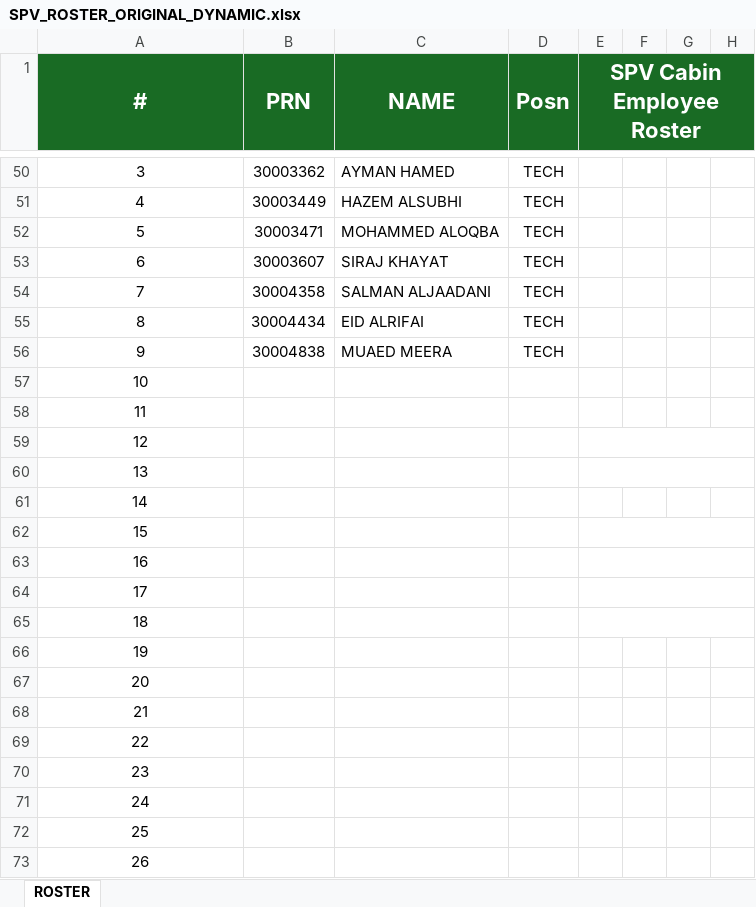
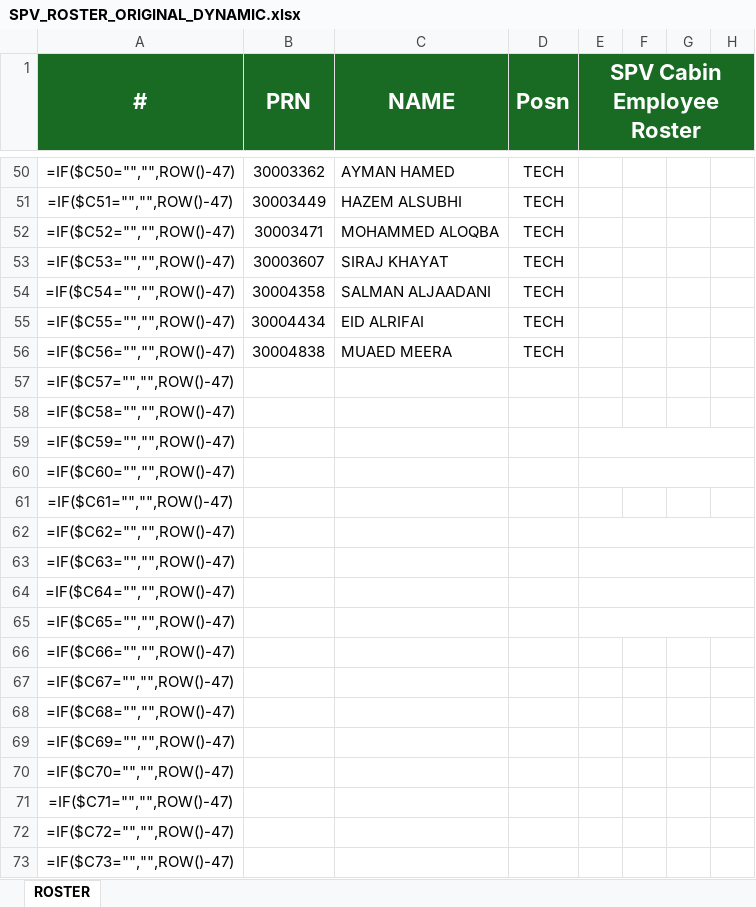
Before and after one commit to Aviproject-bit/avisuite, an Excel workbook: uploads/inbox/SPV_ROSTER_ORIGINAL_DYNAMIC.xlsx, sheet ROSTER, drawn as a sheet; only a part is shown, gaps mark what is left out; values as stored, in another font and other column widths than the file's, no borders; formulas without a stored value are shown as written; conditional formats not drawn; the diff covers the shown part only; the diff names each change by its address in the sheet, - before the commit and + after, or states it on an @@ line.

```diff
--- a/uploads/inbox/SPV_ROSTER_ORIGINAL_DYNAMIC.xlsx (sheet ROSTER)
+++ b/uploads/inbox/SPV_ROSTER_ORIGINAL_DYNAMIC.xlsx (sheet ROSTER)
-A50 (#): 3
+A50 (#): =IF($C50="","",ROW()-47)
-A51 (#): 4
+A51 (#): =IF($C51="","",ROW()-47)
-A52 (#): 5
+A52 (#): =IF($C52="","",ROW()-47)
-A53 (#): 6
+A53 (#): =IF($C53="","",ROW()-47)
-A54 (#): 7
+A54 (#): =IF($C54="","",ROW()-47)
-A55 (#): 8
+A55 (#): =IF($C55="","",ROW()-47)
-A56 (#): 9
+A56 (#): =IF($C56="","",ROW()-47)
-A57 (#): 10
+A57 (#): =IF($C57="","",ROW()-47)
-A58 (#): 11
+A58 (#): =IF($C58="","",ROW()-47)
-A59 (#): 12
+A59 (#): =IF($C59="","",ROW()-47)
-A60 (#): 13
+A60 (#): =IF($C60="","",ROW()-47)
-A61 (#): 14
+A61 (#): =IF($C61="","",ROW()-47)
-A62 (#): 15
+A62 (#): =IF($C62="","",ROW()-47)
-A63 (#): 16
+A63 (#): =IF($C63="","",ROW()-47)
-A64 (#): 17
+A64 (#): =IF($C64="","",ROW()-47)
-A65 (#): 18
+A65 (#): =IF($C65="","",ROW()-47)
-A66 (#): 19
+A66 (#): =IF($C66="","",ROW()-47)
-A67 (#): 20
+A67 (#): =IF($C67="","",ROW()-47)
-A68 (#): 21
+A68 (#): =IF($C68="","",ROW()-47)
-A69 (#): 22
+A69 (#): =IF($C69="","",ROW()-47)
-A70 (#): 23
+A70 (#): =IF($C70="","",ROW()-47)
-A71 (#): 24
+A71 (#): =IF($C71="","",ROW()-47)
-A72 (#): 25
+A72 (#): =IF($C72="","",ROW()-47)
-A73 (#): 26
+A73 (#): =IF($C73="","",ROW()-47)
```
Also changed, not shown: 193 edited cells elsewhere in this sheet.
